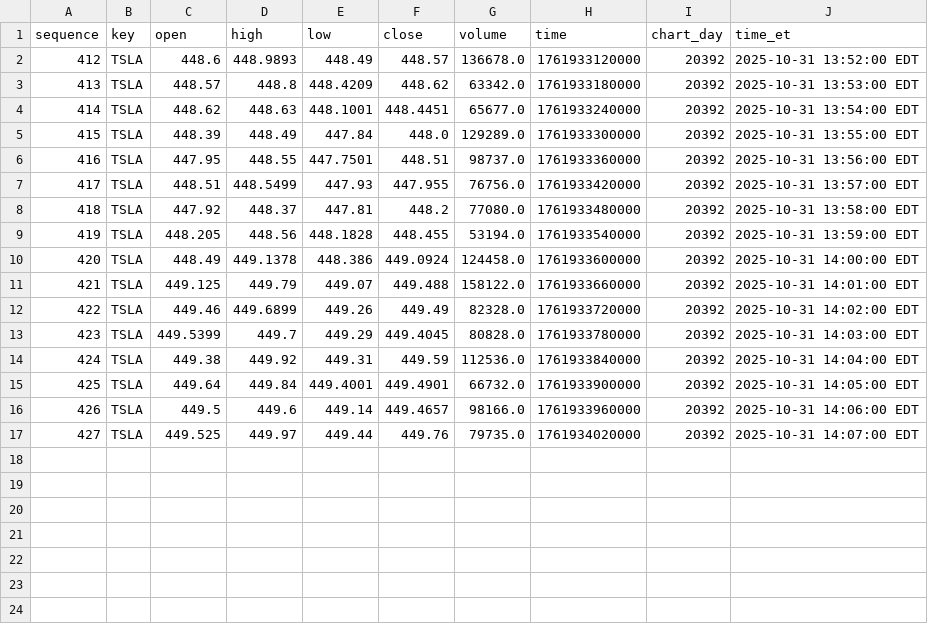
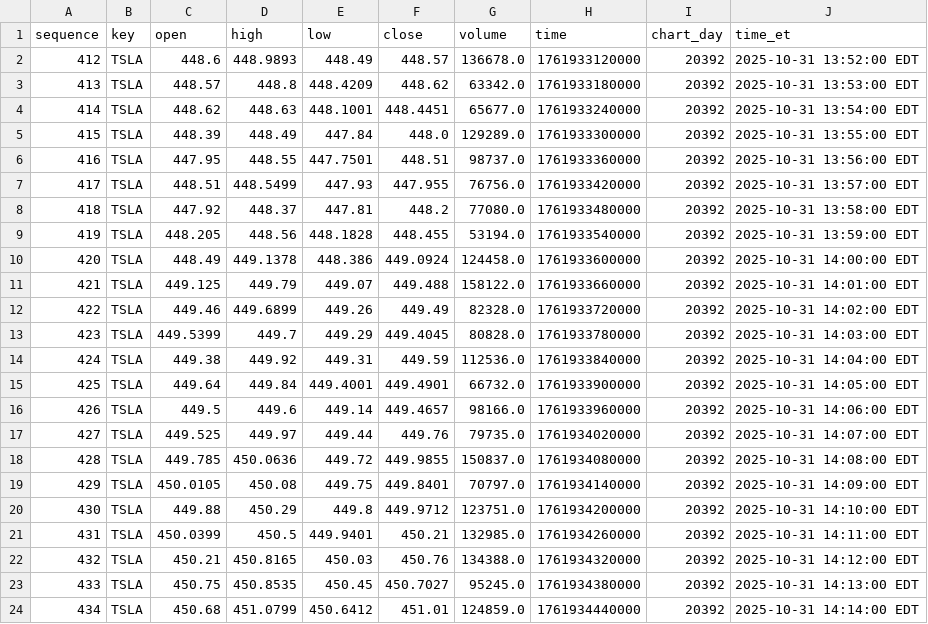
Before and after one commit to elkingarcia11/schwab-web-socket-client, a CSV file: data/equity/TSLA.csv, drawn as a sheet.

```diff
--- a/data/equity/TSLA.csv
+++ b/data/equity/TSLA.csv
@@ -17 +17,8 @@ sequence,key,open,high,low,close,volume,time,chart_day,time_et
 427,TSLA,449.525,449.97,449.44,449.76,79735.0,1761934020000,20392,2025-10-31 14:07:00 EDT
+428,TSLA,449.785,450.0636,449.72,449.9855,150837.0,1761934080000,20392,2025-10-31 14:08:00 EDT
+429,TSLA,450.0105,450.08,449.75,449.8401,70797.0,1761934140000,20392,2025-10-31 14:09:00 EDT
+430,TSLA,449.88,450.29,449.8,449.9712,123751.0,1761934200000,20392,2025-10-31 14:10:00 EDT
+431,TSLA,450.0399,450.5,449.9401,450.21,132985.0,1761934260000,20392,2025-10-31 14:11:00 EDT
+432,TSLA,450.21,450.8165,450.03,450.76,134388.0,1761934320000,20392,2025-10-31 14:12:00 EDT
+433,TSLA,450.75,450.8535,450.45,450.7027,95245.0,1761934380000,20392,2025-10-31 14:13:00 EDT
+434,TSLA,450.68,451.0799,450.6412,451.01,124859.0,1761934440000,20392,2025-10-31 14:14:00 EDT
```
Also changed, not shown: data/equity/SPY.csv, 4 other files.
